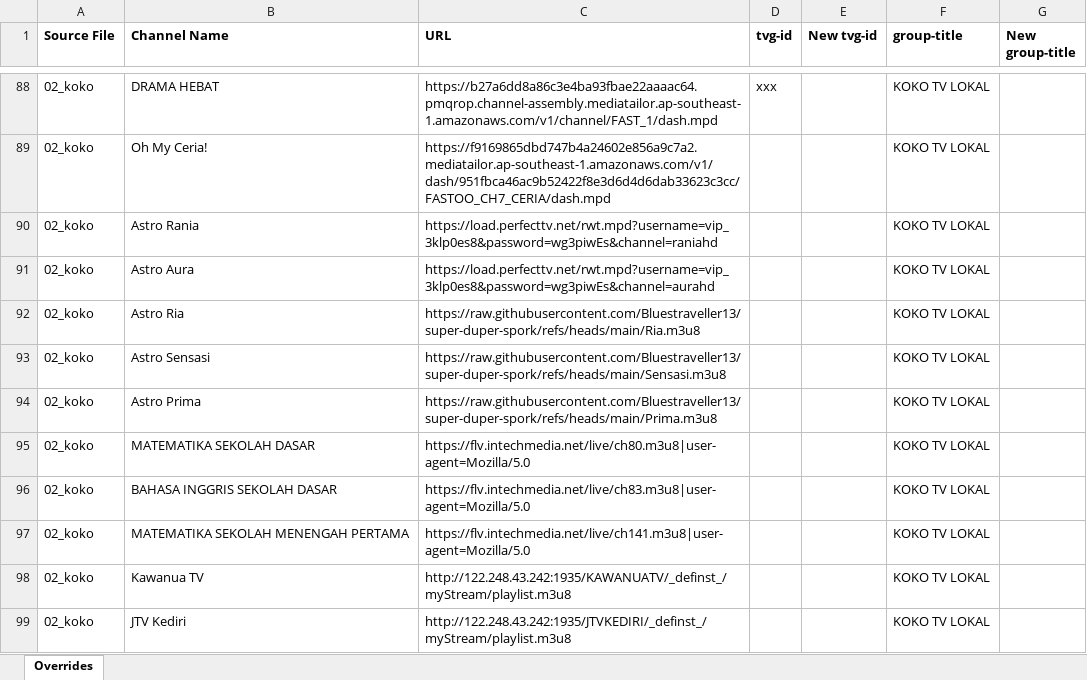
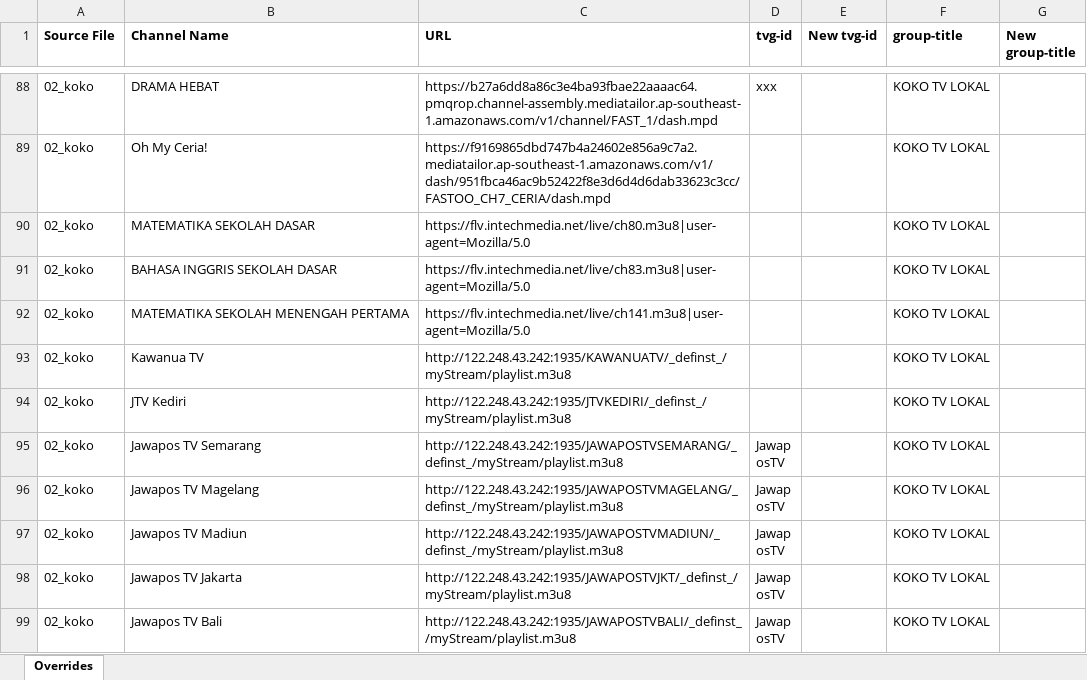
Before and after one commit to karya-media/tv, an Excel workbook: data/overrides.xlsx, sheet Overrides, drawn as a sheet; only a part is shown, gaps mark what is left out; the shorter side is filled out with more unchanged rows; values as stored, in another font and other column widths than the file's, no borders; removed rows and columns are numbered as before the commit, all else as after; the diff covers the shown part only; the diff names each change by its address in the sheet, - before the commit and + after, or states it on an @@ line.

```diff
--- a/data/overrides.xlsx (sheet Overrides)
+++ b/data/overrides.xlsx (sheet Overrides)
-row 90: 02_koko | Astro Rania | https://load.perfecttv.net/rwt.mpd?username=vip_3klp0es8&password=wg3piwEs&channel=raniahd |  |  | KOKO TV LOKAL
-row 91: 02_koko | Astro Aura | https://load.perfecttv.net/rwt.mpd?username=vip_3klp0es8&password=wg3piwEs&channel=aurahd |  |  | KOKO TV LOKAL
-row 92: 02_koko | Astro Ria | https://raw.githubusercontent.com/Bluestraveller13/super-duper-spork/refs/heads/main/Ria.m3u8 |  |  | KOKO TV LOKAL
-row 93: 02_koko | Astro Sensasi | https://raw.githubusercontent.com/Bluestraveller13/super-duper-spork/refs/heads/main/Sensasi.m3u8 |  |  | KOKO TV LOKAL
-row 94: 02_koko | Astro Prima | https://raw.githubusercontent.com/Bluestraveller13/super-duper-spork/refs/heads/main/Prima.m3u8 |  |  | KOKO TV LOKAL
```
Also changed, not shown: 6 added rows, 1 removed row and 19 edited cells elsewhere in this sheet, 5 other files.
